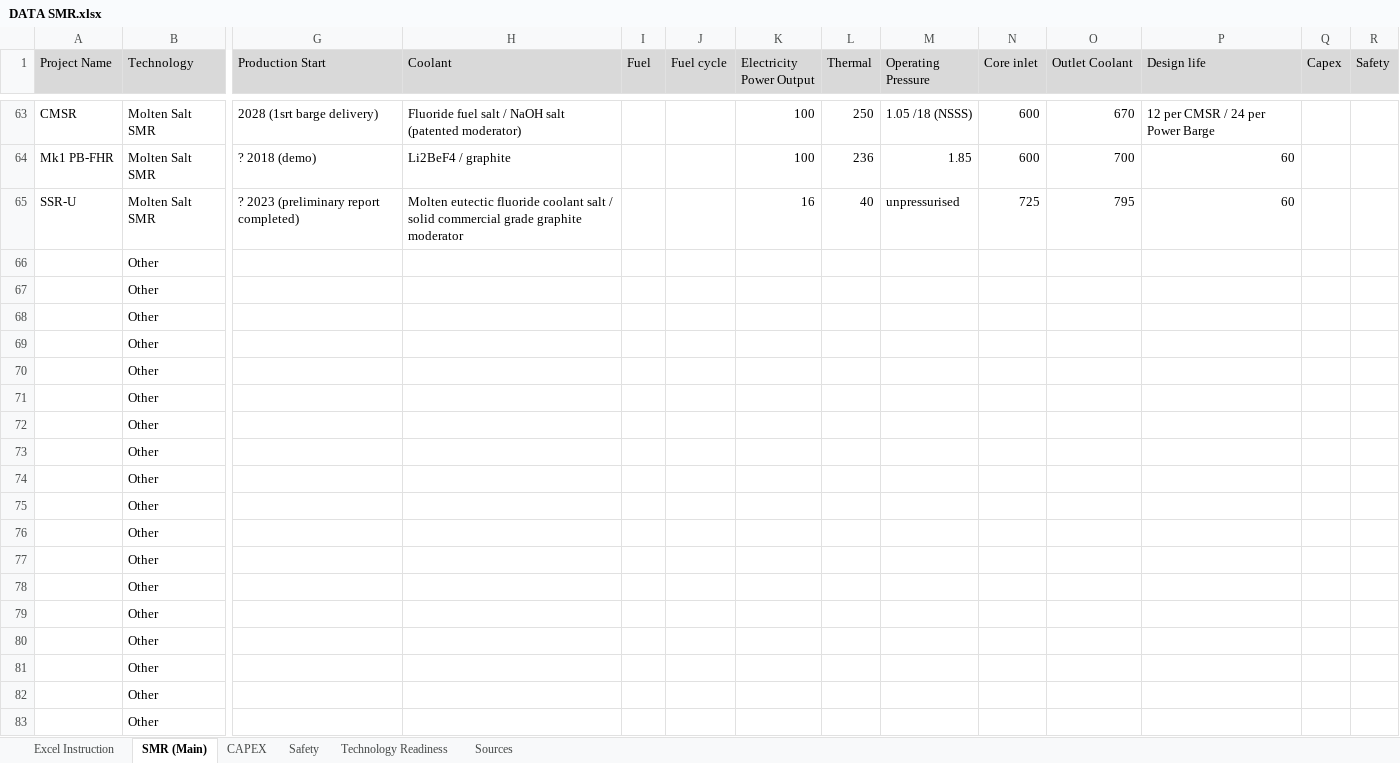
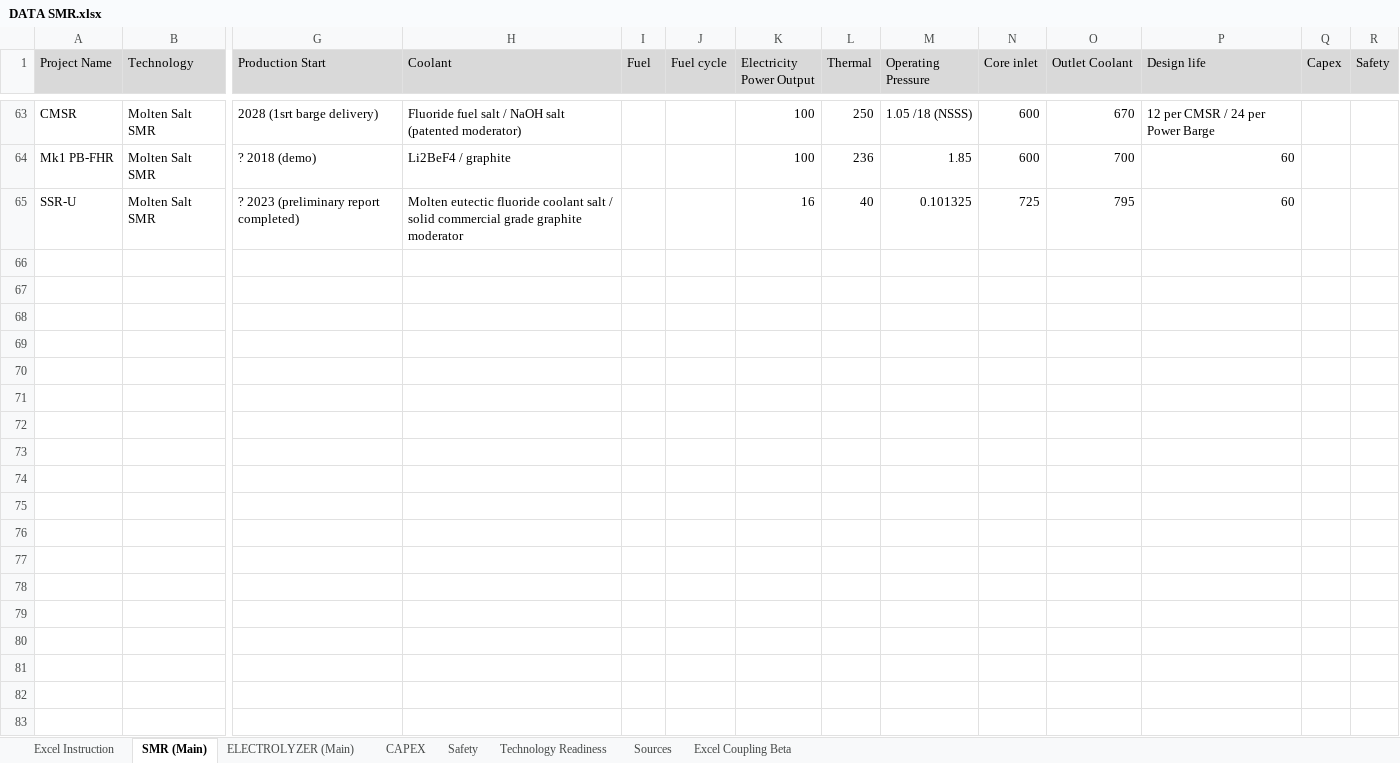
Before and after one commit to MatisGo/SMR-X-H2, an Excel workbook: DATA SMR.xlsx, sheet SMR (Main), drawn as a sheet; only a part is shown, gaps mark what is left out; values as stored, in another font and other column widths than the file's, no borders; rows hold the shown columns only; the diff covers the shown part only; the diff names each change by its address in the sheet, - before the commit and + after, or states it on an @@ line.

Commit message:
Update Excel Files

```diff
--- a/DATA SMR.xlsx (sheet SMR (Main))
+++ b/DATA SMR.xlsx (sheet SMR (Main))
+sheet tab: ELECTROLYZER (Main)
+sheet tab: Excel Coupling Beta
-M65 (Operating Pressure): unpressurised
+M65 (Operating Pressure): 0.101325
-row 66:  | Other
-row 67:  | Other
-row 68:  | Other
-row 69:  | Other
-row 70:  | Other
-row 71:  | Other
-row 72:  | Other
-row 73:  | Other
-row 74:  | Other
-row 75:  | Other
-row 76:  | Other
-row 77:  | Other
-row 78:  | Other
-row 79:  | Other
-row 80:  | Other
-row 81:  | Other
-row 82:  | Other
-row 83:  | Other
```
Also changed, not shown: 124 removed rows and 5 edited cells elsewhere in this sheet, 3 other files.
